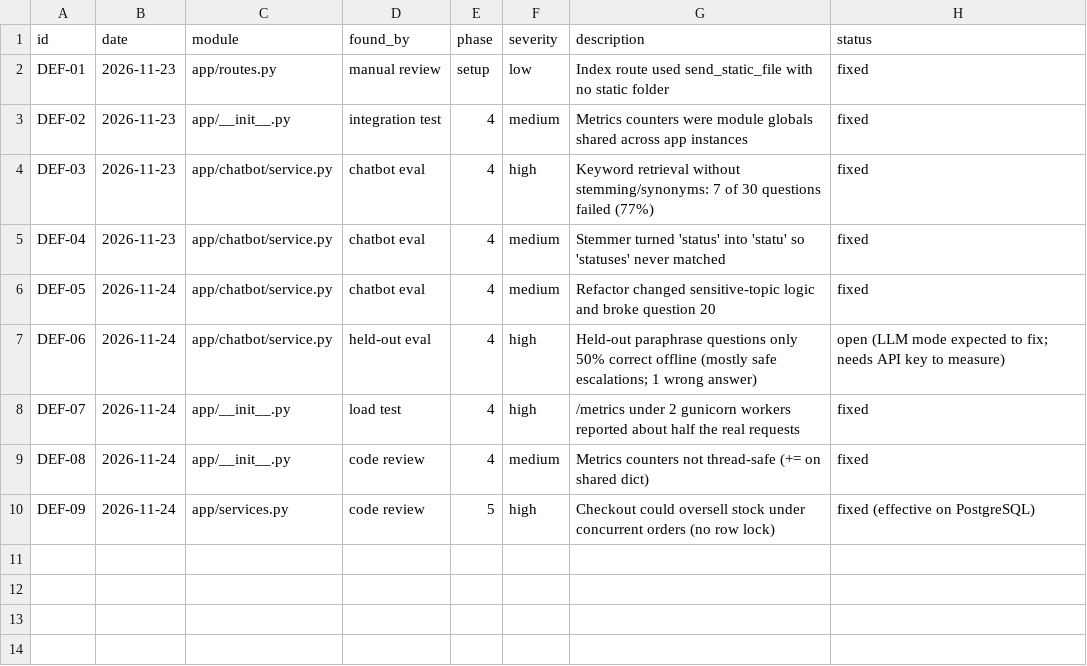
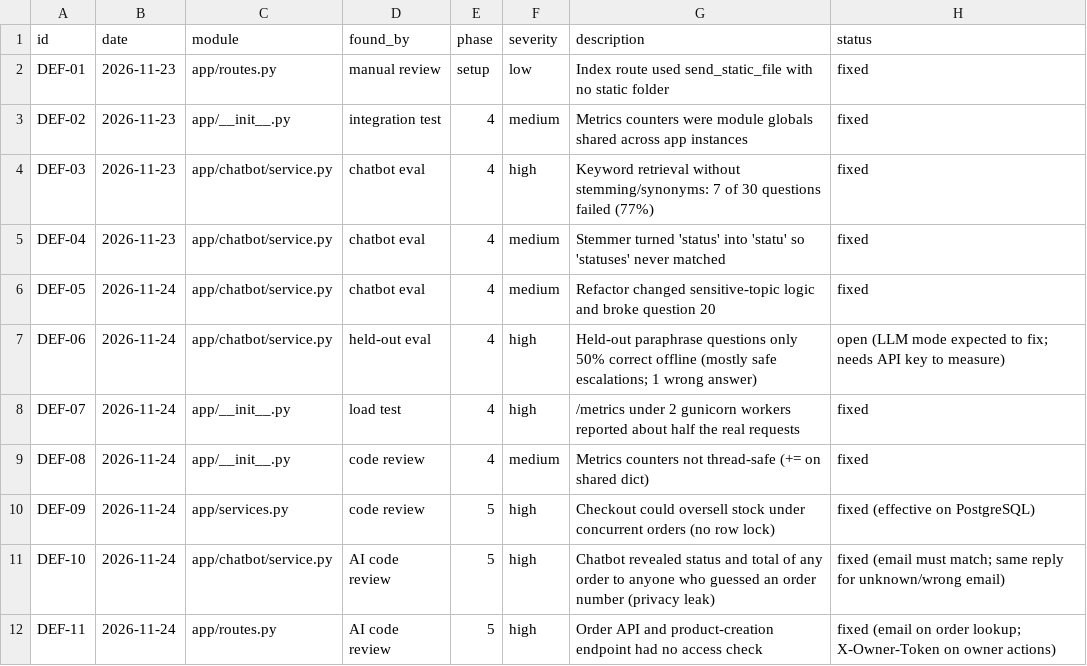
Before and after one commit to GaduginaNandini/shopsmart, a CSV file: docs/defect-register.csv, drawn as a sheet; the diff names each change by its address in the sheet, - before the commit and + after, or states it on an @@ line.

```diff
--- a/docs/defect-register.csv
+++ b/docs/defect-register.csv
+row 11: DEF-10 | 2026-11-24 | app/chatbot/service.py | AI code review | 5 | high | Chatbot revealed status and total of any order to anyone who guessed an order number (privacy leak) | fixed (email must match; same reply for unknown/wrong email)
+row 12: DEF-11 | 2026-11-24 | app/routes.py | AI code review | 5 | high | Order API and product-creation endpoint had no access check | fixed (email on order lookup; X-Owner-Token on owner actions)
```
Also changed, not shown: eval/chatbot_heldout_results.csv, eval/chatbot_results.csv, 45 other files.
